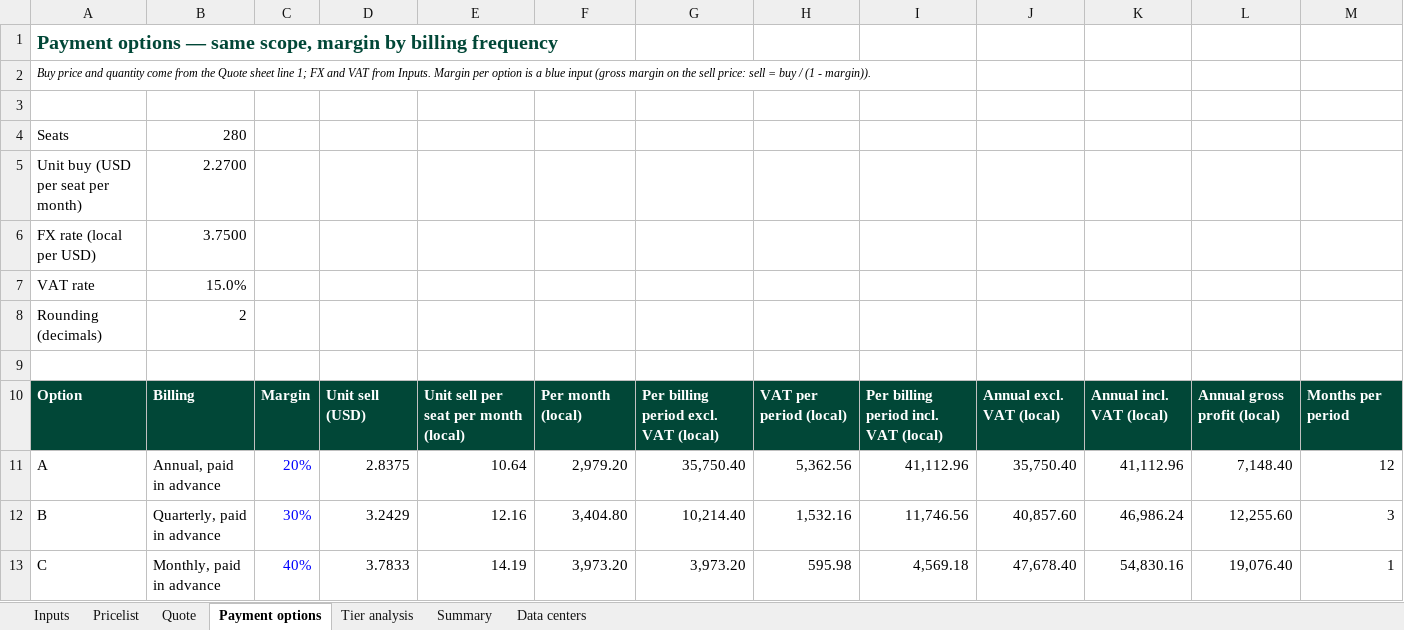
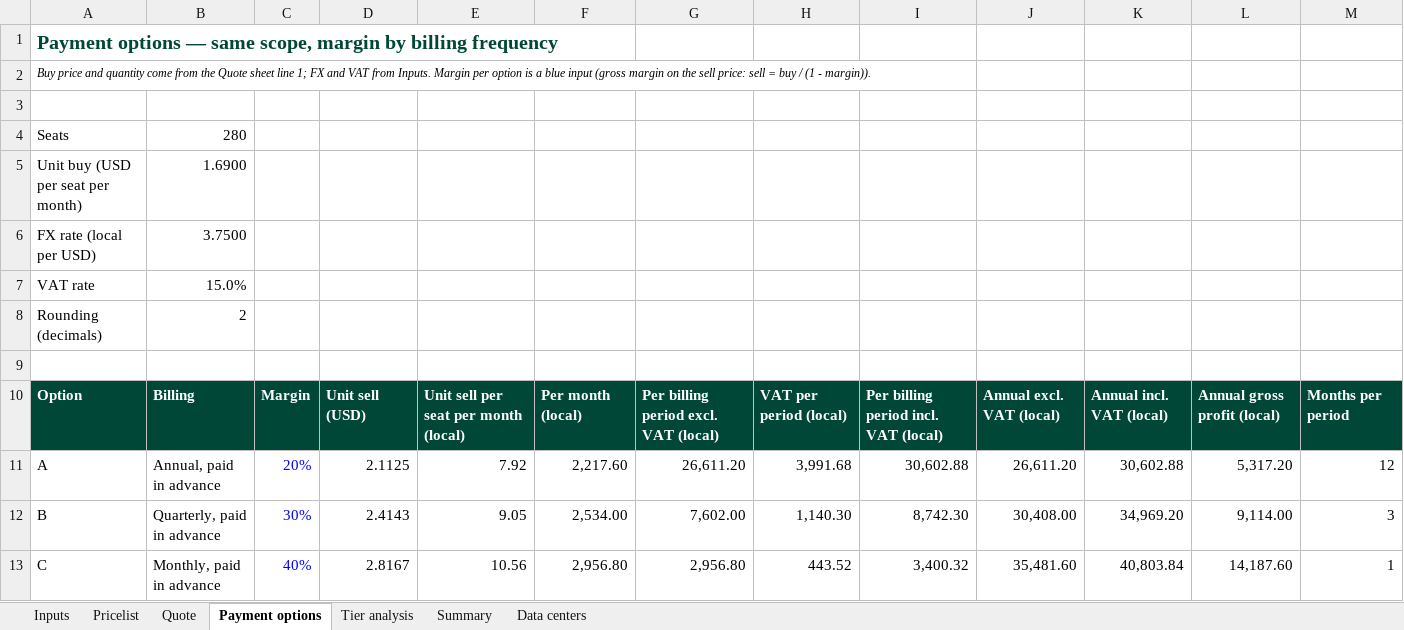
Before and after one commit to Ziedmach/Aurest, an Excel workbook: workspaces/acronis/40-proposals/m365-backup-280-seats/quote.xlsx, sheet Payment options, drawn as a sheet; values as stored, in another font and other column widths than the file's, no borders; the diff names each change by its address in the sheet, - before the commit and + after, or states it on an @@ line.

```diff
--- a/workspaces/acronis/40-proposals/m365-backup-280-seats/quote.xlsx (sheet Payment options)
+++ b/workspaces/acronis/40-proposals/m365-backup-280-seats/quote.xlsx (sheet Payment options)
-B5: 2.2700
+B5: 1.6900
-D11: 2.8375
+D11: 2.1125
-E11: 10.64
+E11: 7.92
-F11: 2,979.20
+F11: 2,217.60
-G11: 35,750.40
+G11: 26,611.20
-H11: 5,362.56
+H11: 3,991.68
-I11: 41,112.96
+I11: 30,602.88
-J11: 35,750.40
+J11: 26,611.20
-K11: 41,112.96
+K11: 30,602.88
-L11: 7,148.40
+L11: 5,317.20
-D12: 3.2429
+D12: 2.4143
-E12: 12.16
+E12: 9.05
-F12: 3,404.80
+F12: 2,534.00
-G12: 10,214.40
+G12: 7,602.00
-H12: 1,532.16
+H12: 1,140.30
-I12: 11,746.56
+I12: 8,742.30
-J12: 40,857.60
+J12: 30,408.00
-K12: 46,986.24
+K12: 34,969.20
-L12: 12,255.60
+L12: 9,114.00
-D13: 3.7833
+D13: 2.8167
-E13: 14.19
+E13: 10.56
-F13: 3,973.20
+F13: 2,956.80
-G13: 3,973.20
+G13: 2,956.80
-H13: 595.98
+H13: 443.52
-I13: 4,569.18
+I13: 3,400.32
-J13: 47,678.40
+J13: 35,481.60
-K13: 54,830.16
+K13: 40,803.84
-L13: 19,076.40
+L13: 14,187.60
```
Also changed, not shown: sheet Tier analysis, sheet Quote, sheet Summary, 2 other files.
